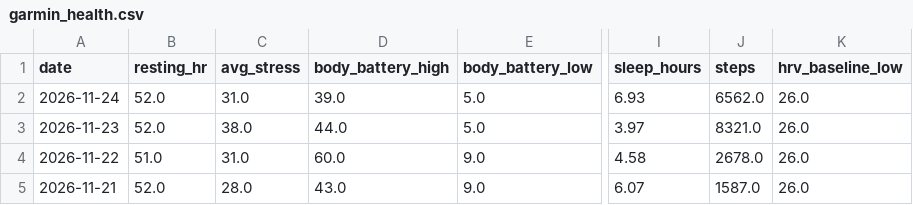
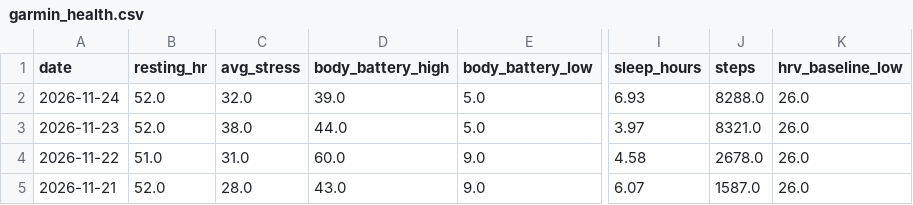
Before and after one commit to aroven850306-bit/fitness-data-sync, a CSV file: garmin_health.csv, drawn as a sheet; only a part is shown, gaps mark what is left out; the diff names each change by its address in the sheet, - before the commit and + after, or states it on an @@ line.

```diff
--- a/garmin_health.csv
+++ b/garmin_health.csv
-C2 (avg_stress): 31.0
+C2 (avg_stress): 32.0
-J2 (steps): 6562.0
+J2 (steps): 8288.0
```
